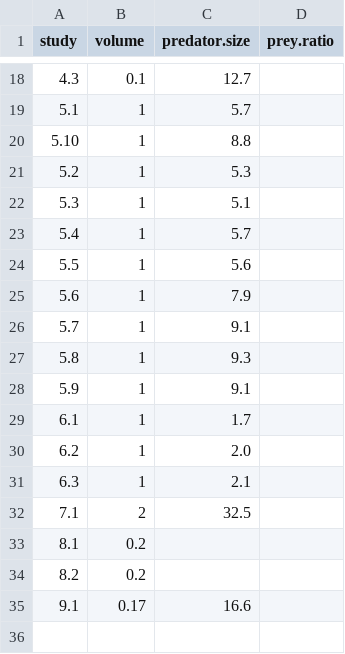
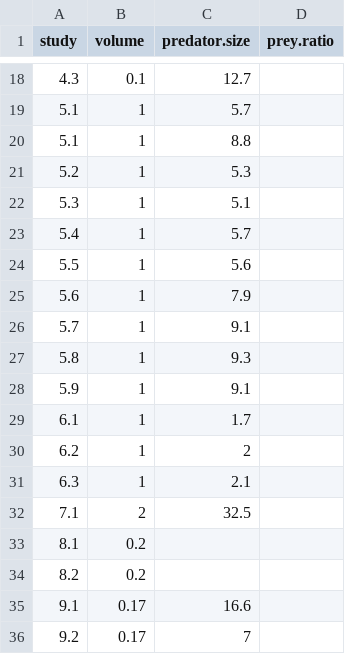
Before and after one commit to Monsauce/Trophic-meta-analysis, a CSV file: Experiment.Data.csv, drawn as a sheet; only a part is shown, gaps mark what is left out.

```diff
--- a/Experiment.Data.csv
+++ b/Experiment.Data.csv
@@ -19,3 +19,3 @@ study ,volume ,predator.size,prey.ratio
 5.1,1,5.7,
-5.10,1,8.8,
+5.1,1,8.8,
 5.2,1,5.3,
@@ -29,3 +29,3 @@ study ,volume ,predator.size,prey.ratio
 6.1,1,1.7,
-6.2,1,2.0,
+6.2,1,2,
 6.3,1,2.1,
@@ -35 +35,2 @@ study ,volume ,predator.size,prey.ratio
 9.1,0.17,16.6,
+9.2,0.17,7,
```
Also changed, not shown: FR.csv.
